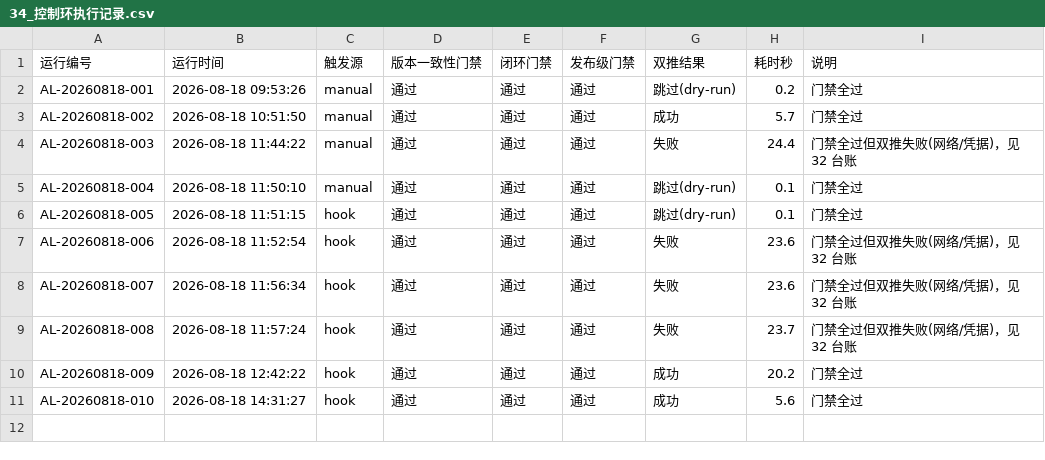
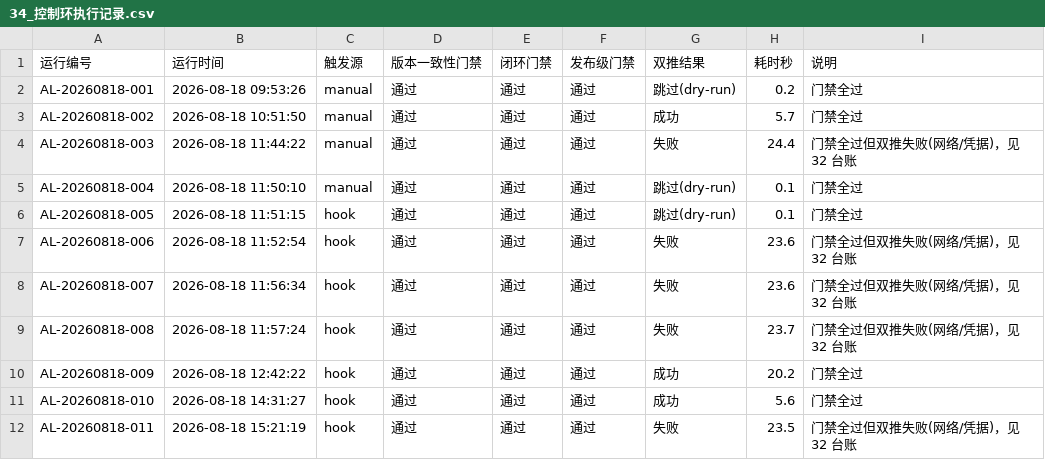
Before and after one commit to gogojaja/DevProjectTeamSkill, a CSV file: 台账/34_控制环执行记录.csv, drawn as a sheet.

Commit message:
chore(agent-loop): 控制环执行记录 AL-20260818-011

```diff
--- a/台账/34_控制环执行记录.csv
+++ b/台账/34_控制环执行记录.csv
@@ -11 +11,2 @@ AL-20260818-009,2026-08-18 12:42:22,hook,通过,通过,通过,成功,20.2,门禁
 AL-20260818-010,2026-08-18 14:31:27,hook,通过,通过,通过,成功,5.6,门禁全过
+AL-20260818-011,2026-08-18 15:21:19,hook,通过,通过,通过,失败,23.5,门禁全过但双推失败(网络/凭据)，见 32 台账
```
